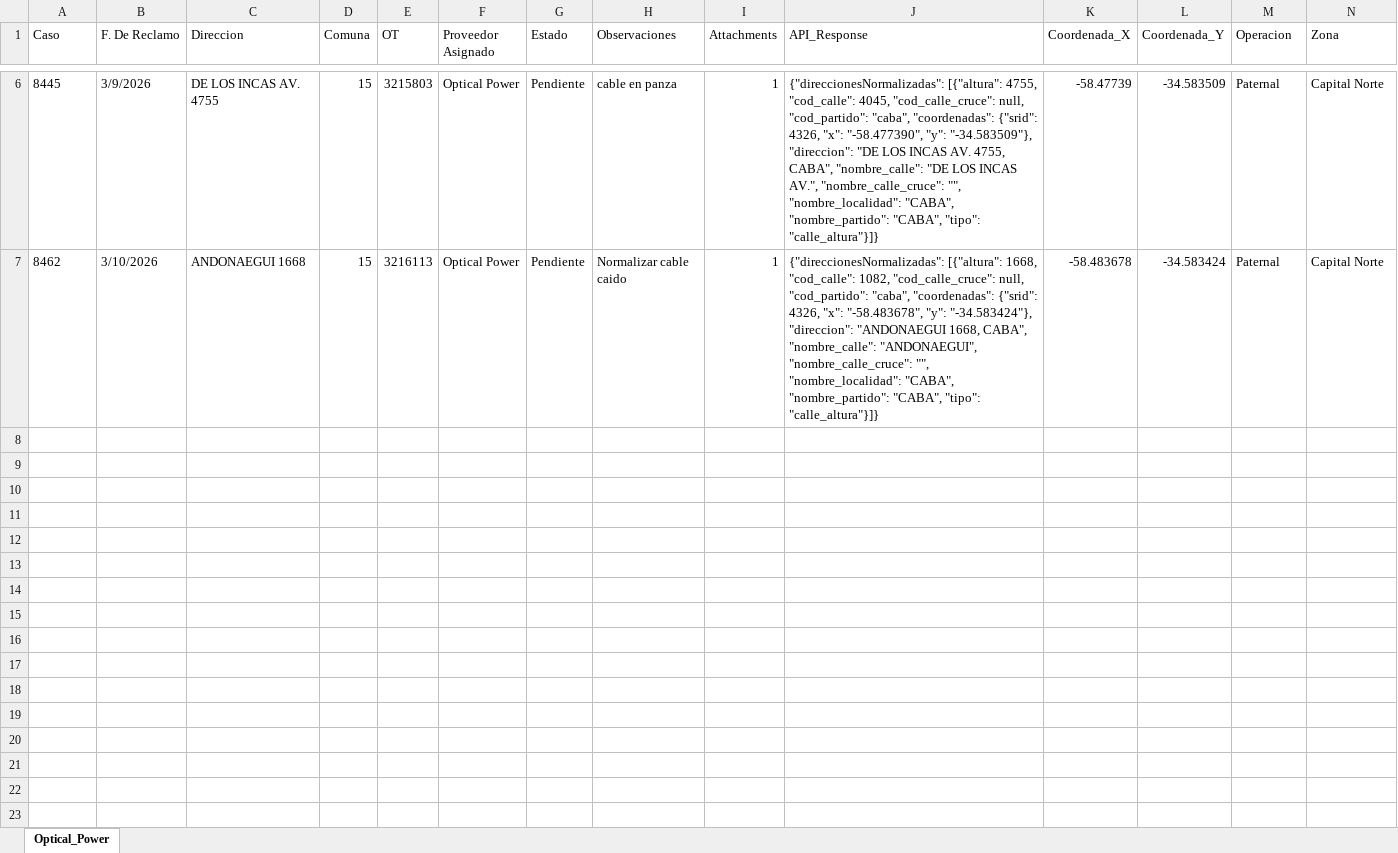
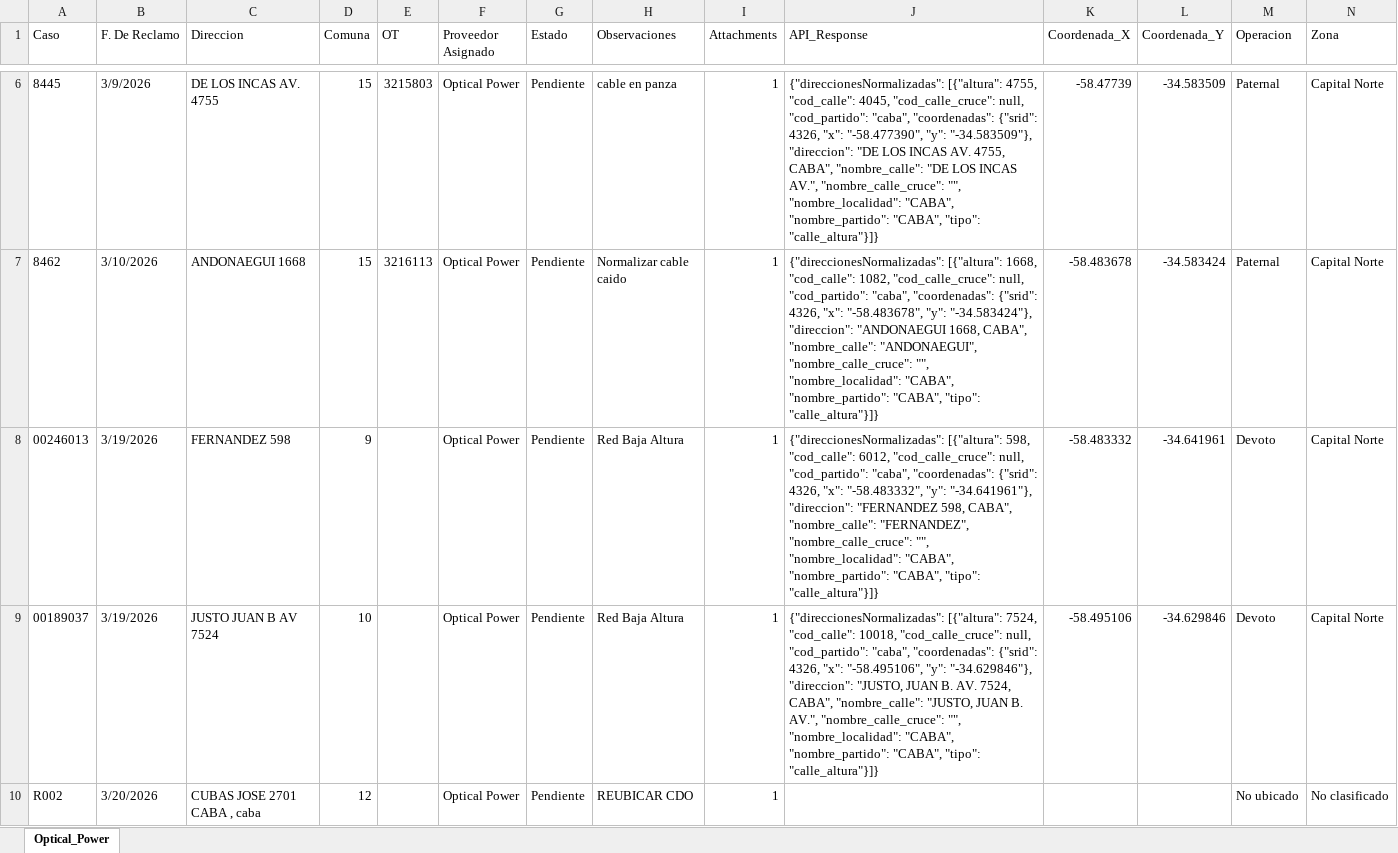
Before and after one commit to gestiondereclamosteco/opticalpowercables, an Excel workbook: mapa_interactivo_Optical_Power.xlsx, sheet Optical_Power, drawn as a sheet; only a part is shown, gaps mark what is left out; values as stored, in another font and other column widths than the file's, no borders; the diff covers the shown part only; the diff names each change by its address in the sheet, - before the commit and + after, or states it on an @@ line.

```diff
--- a/mapa_interactivo_Optical_Power.xlsx (sheet Optical_Power)
+++ b/mapa_interactivo_Optical_Power.xlsx (sheet Optical_Power)
+row 8: 00246013 | 3/19/2026 | FERNANDEZ 598 | 9 |  | Optical Power | Pendiente | Red Baja Altura | 1 | {"direccionesNormalizadas": [{"altura": 598, "cod_calle": 6012, "cod_calle_cruce": null, "cod_partido": "caba", "coordenadas": {"srid": 4326, "x": "-58.483332", "y": "-34.641961"}, "direccion": "FERNANDEZ 598, CABA", "nombre_calle": "FERNANDEZ", "nombre_calle_cruce": "", "nombre_localidad": "CABA", "nombre_partido": "CABA", "tipo": "calle_altura"}]} | -58.483332 | -34.641961 | Devoto | Capital Norte
+row 9: 00189037 | 3/19/2026 | JUSTO JUAN B AV 7524 | 10 |  | Optical Power | Pendiente | Red Baja Altura | 1 | {"direccionesNormalizadas": [{"altura": 7524, "cod_calle": 10018, "cod_calle_cruce": null, "cod_partido": "caba", "coordenadas": {"srid": 4326, "x": "-58.495106", "y": "-34.629846"}, "direccion": "JUSTO, JUAN B. AV. 7524, CABA", "nombre_calle": "JUSTO, JUAN B. AV.", "nombre_calle_cruce": "", "nombre_localidad": "CABA", "nombre_partido": "CABA", "tipo": "calle_altura"}]} | -58.495106 | -34.629846 | Devoto | Capital Norte
+row 10: R002 | 3/20/2026 | CUBAS JOSE 2701 CABA , caba | 12 |  | Optical Power | Pendiente | REUBICAR CDO | 1 |  |  |  | No ubicado | No clasificado
```
Also changed, not shown: 6 added rows elsewhere in this sheet, 1 other file.
